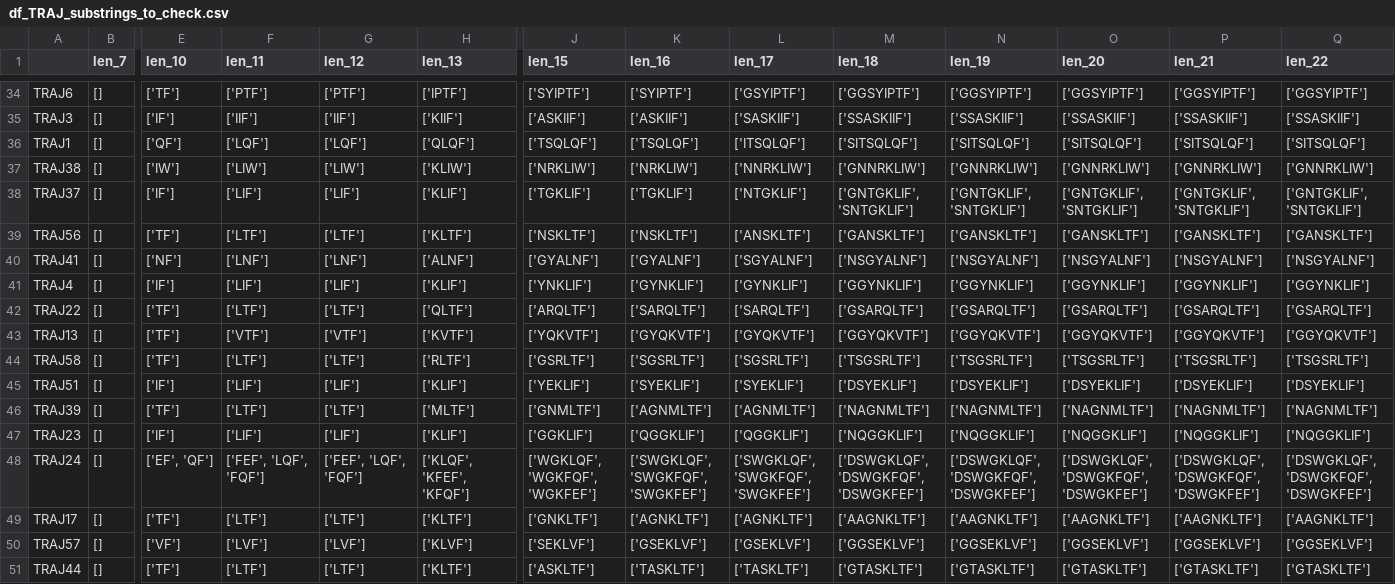
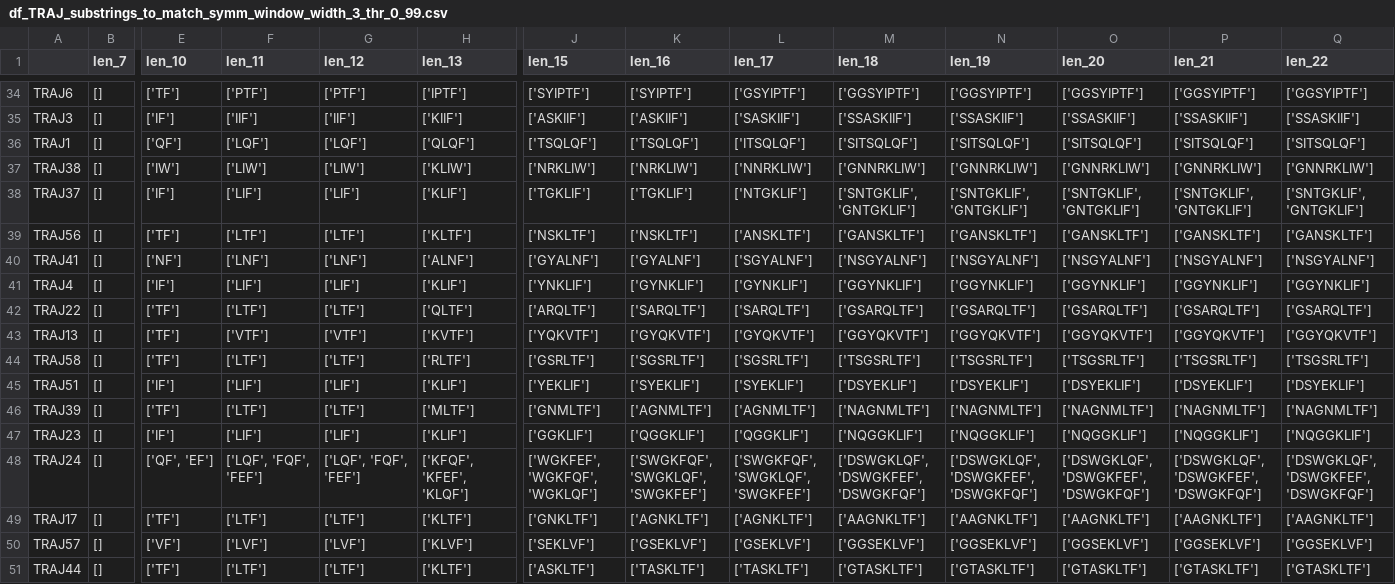
Before and after one commit to GfellerLab/MixTCRclean, a CSV file: data_raw/Tables_T/HomoSapiens/df_TRAJ_substrings_to_match_symm_window_width_3_thr_0_99.csv (was data_raw/Tables_T/HomoSapiens/df_TRAJ_substrings_to_check.csv), drawn as a sheet; only a part is shown, gaps mark what is left out; the diff names each change by its address in the sheet, - before the commit and + after, or states it on an @@ line.

```diff
--- a/data_raw/Tables_T/HomoSapiens/df_TRAJ_substrings_to_check.csv
+++ b/data_raw/Tables_T/HomoSapiens/df_TRAJ_substrings_to_match_symm_window_width_3_thr_0_99.csv
-M38 (len_18): ['GNTGKLIF', 'SNTGKLIF']
+M38 (len_18): ['SNTGKLIF', 'GNTGKLIF']
-N38 (len_19): ['GNTGKLIF', 'SNTGKLIF']
+N38 (len_19): ['SNTGKLIF', 'GNTGKLIF']
-O38 (len_20): ['GNTGKLIF', 'SNTGKLIF']
+O38 (len_20): ['SNTGKLIF', 'GNTGKLIF']
-P38 (len_21): ['GNTGKLIF', 'SNTGKLIF']
+P38 (len_21): ['SNTGKLIF', 'GNTGKLIF']
-Q38 (len_22): ['GNTGKLIF', 'SNTGKLIF']
+Q38 (len_22): ['SNTGKLIF', 'GNTGKLIF']
-E48 (len_10): ['EF', 'QF']
+E48 (len_10): ['QF', 'EF']
-F48 (len_11): ['FEF', 'LQF', 'FQF']
+F48 (len_11): ['LQF', 'FQF', 'FEF']
-G48 (len_12): ['FEF', 'LQF', 'FQF']
+G48 (len_12): ['LQF', 'FQF', 'FEF']
-H48 (len_13): ['KLQF', 'KFEF', 'KFQF']
+H48 (len_13): ['KFQF', 'KFEF', 'KLQF']
-J48 (len_15): ['WGKLQF', 'WGKFQF', 'WGKFEF']
+J48 (len_15): ['WGKFEF', 'WGKFQF', 'WGKLQF']
-K48 (len_16): ['SWGKLQF', 'SWGKFQF', 'SWGKFEF']
+K48 (len_16): ['SWGKFQF', 'SWGKLQF', 'SWGKFEF']
-L48 (len_17): ['SWGKLQF', 'SWGKFQF', 'SWGKFEF']
+L48 (len_17): ['SWGKFQF', 'SWGKLQF', 'SWGKFEF']
-M48 (len_18): ['DSWGKLQF', 'DSWGKFQF', 'DSWGKFEF']
+M48 (len_18): ['DSWGKLQF', 'DSWGKFEF', 'DSWGKFQF']
-N48 (len_19): ['DSWGKLQF', 'DSWGKFQF', 'DSWGKFEF']
+N48 (len_19): ['DSWGKLQF', 'DSWGKFEF', 'DSWGKFQF']
-O48 (len_20): ['DSWGKLQF', 'DSWGKFQF', 'DSWGKFEF']
+O48 (len_20): ['DSWGKLQF', 'DSWGKFEF', 'DSWGKFQF']
-P48 (len_21): ['DSWGKLQF', 'DSWGKFQF', 'DSWGKFEF']
+P48 (len_21): ['DSWGKLQF', 'DSWGKFEF', 'DSWGKFQF']
-Q48 (len_22): ['DSWGKLQF', 'DSWGKFQF', 'DSWGKFEF']
+Q48 (len_22): ['DSWGKLQF', 'DSWGKFEF', 'DSWGKFQF']
```
Also changed, not shown: data_raw/Tables_T/HomoSapiens/df_TRBJ_substrings_to_match_symm_window_width_3_thr_0_99.csv, data_raw/Tables_T/HomoSapiens/df_TRBV_substrings_to_match_symm_window_width_3_thr_0_99.csv, 42 other files.
